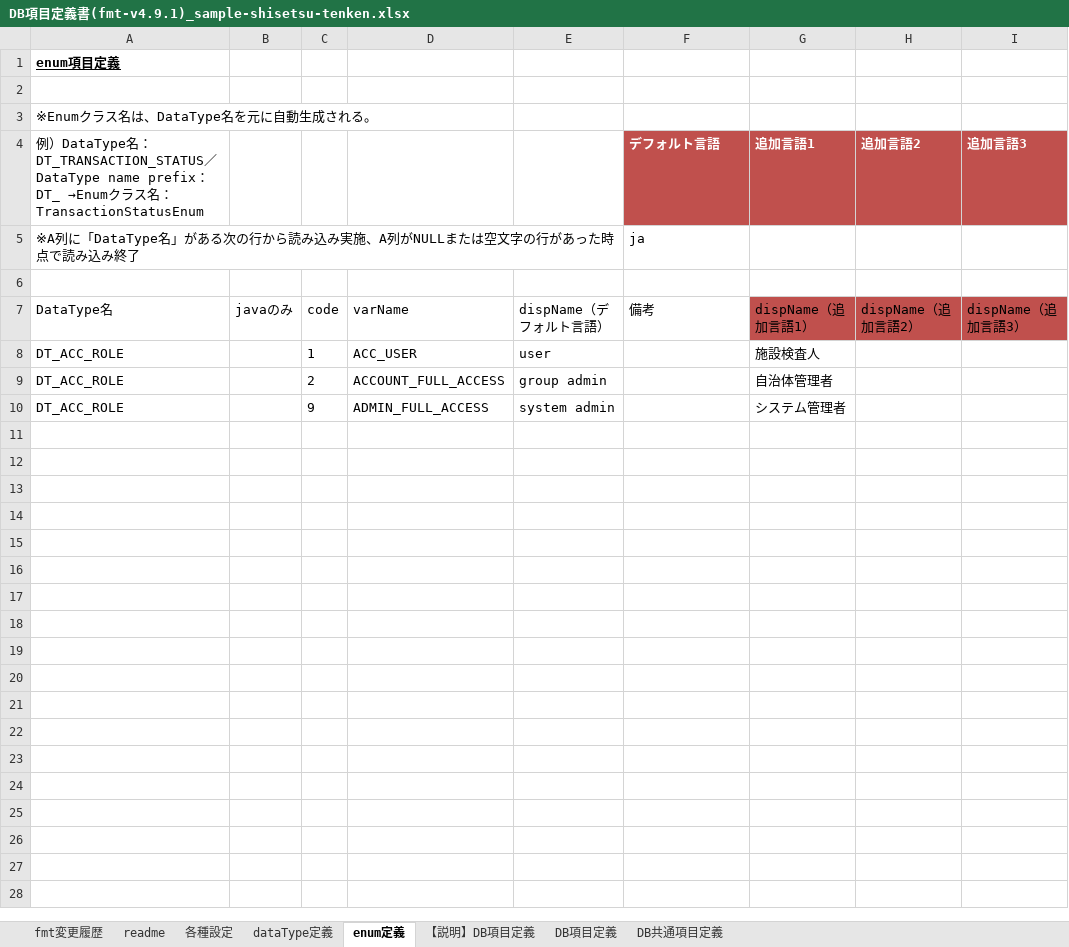
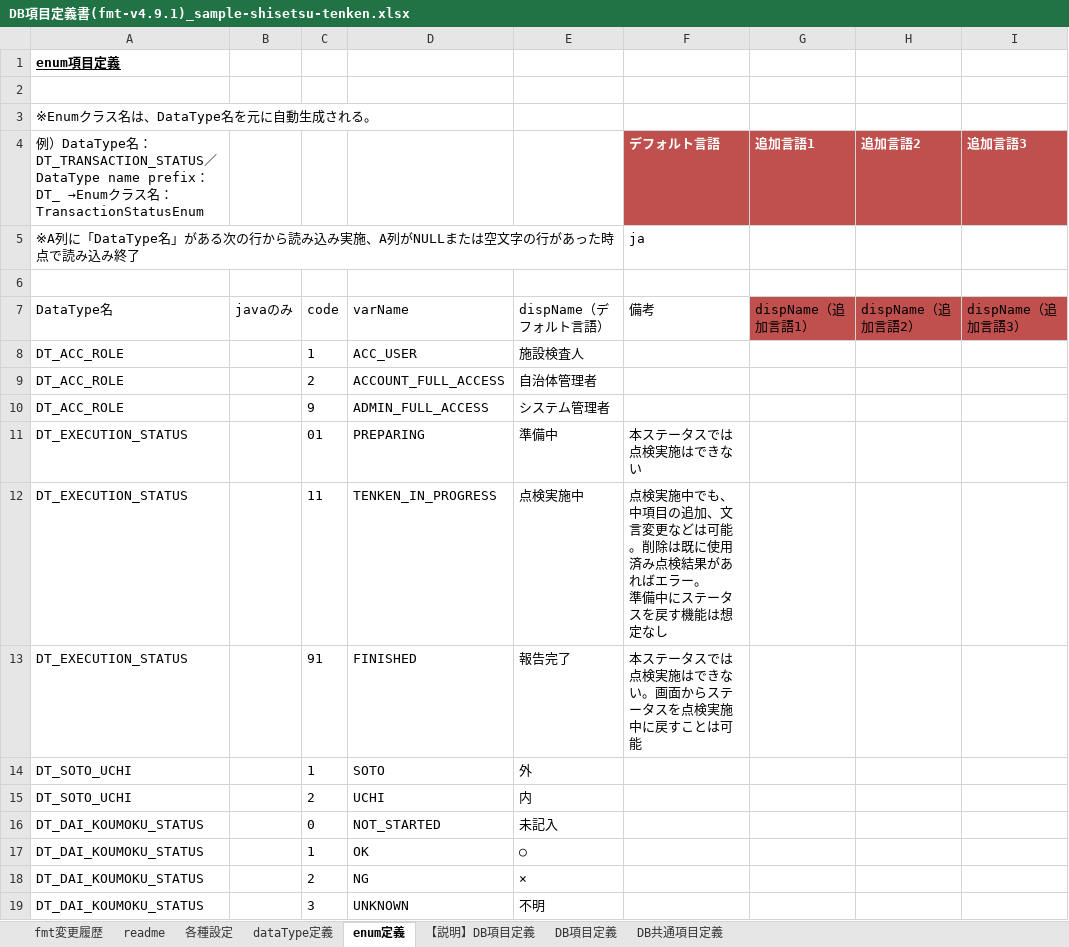
Before and after one commit to ecuacion-jp/ecuacion-tool-code-generator, an Excel workbook: ecuacion-tool-code-generator-batch/excel-format/DB項目定義書(fmt-v4.9.1)_sample-shisetsu-tenken.xlsx, sheet enum定義, drawn as a sheet; values as stored, in another font and other column widths than the file's, no borders; table styles not drawn; ↵ is a line break in a cell; the diff names each change by its address in the sheet, - before the commit and + after, or states it on an @@ line.

```diff
--- a/ecuacion-tool-code-generator-batch/excel-format/DB項目定義書(fmt-v4.9.1)_sample-shisetsu-tenken.xlsx (sheet enum定義)
+++ b/ecuacion-tool-code-generator-batch/excel-format/DB項目定義書(fmt-v4.9.1)_sample-shisetsu-tenken.xlsx (sheet enum定義)
-E8: user
+E8: 施設検査人
-G8 (追加言語1): 施設検査人
+G8 (追加言語1): (empty)
-E9: group admin
+E9: 自治体管理者
-G9 (追加言語1): 自治体管理者
+G9 (追加言語1): (empty)
-E10: system admin
+E10: システム管理者
-G10 (追加言語1): システム管理者
+G10 (追加言語1): (empty)
+row 11: DT_EXECUTION_STATUS |  | 01 | PREPARING | 準備中 | 本ステータスでは点検実施はできない
+row 12: DT_EXECUTION_STATUS |  | 11 | TENKEN_IN_PROGRESS | 点検実施中 | 点検実施中でも、中項目の追加、文言変更などは可能。削除は既に使用済み点検結果があればエラー。 ↵ 準備中にステータスを戻す機能は想定なし
+row 13: DT_EXECUTION_STATUS |  | 91 | FINISHED | 報告完了 | 本ステータスでは点検実施はできない。画面からステータスを点検実施中に戻すことは可能
+row 14: DT_SOTO_UCHI |  | 1 | SOTO | 外
+row 15: DT_SOTO_UCHI |  | 2 | UCHI | 内
+row 16: DT_DAI_KOUMOKU_STATUS |  | 0 | NOT_STARTED | 未記入
+row 17: DT_DAI_KOUMOKU_STATUS |  | 1 | OK | ○
+row 18: DT_DAI_KOUMOKU_STATUS |  | 2 | NG | ×
+row 19: DT_DAI_KOUMOKU_STATUS |  | 3 | UNKNOWN | 不明
```
Also changed, not shown: sheet DB項目定義, sheet dataType定義.
